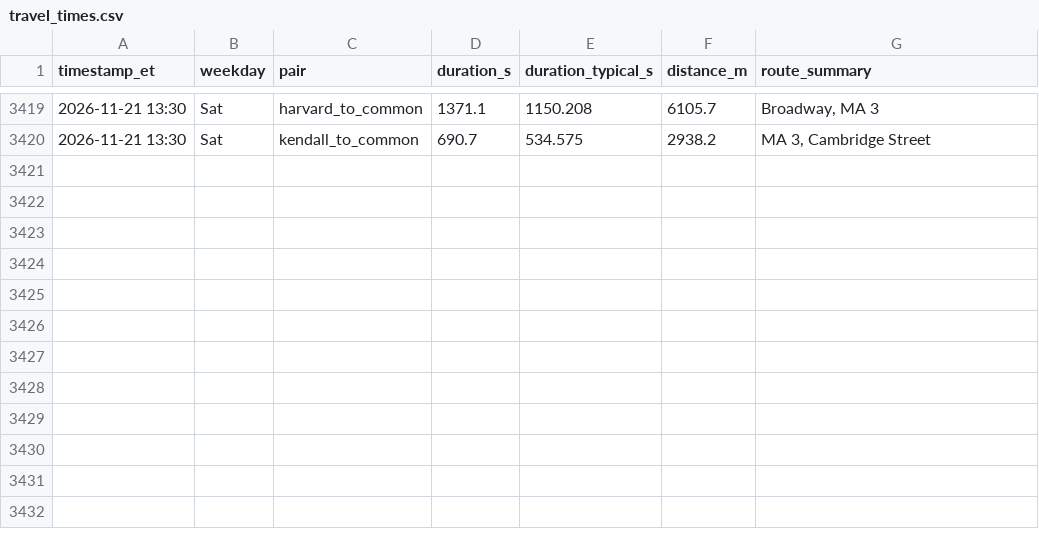
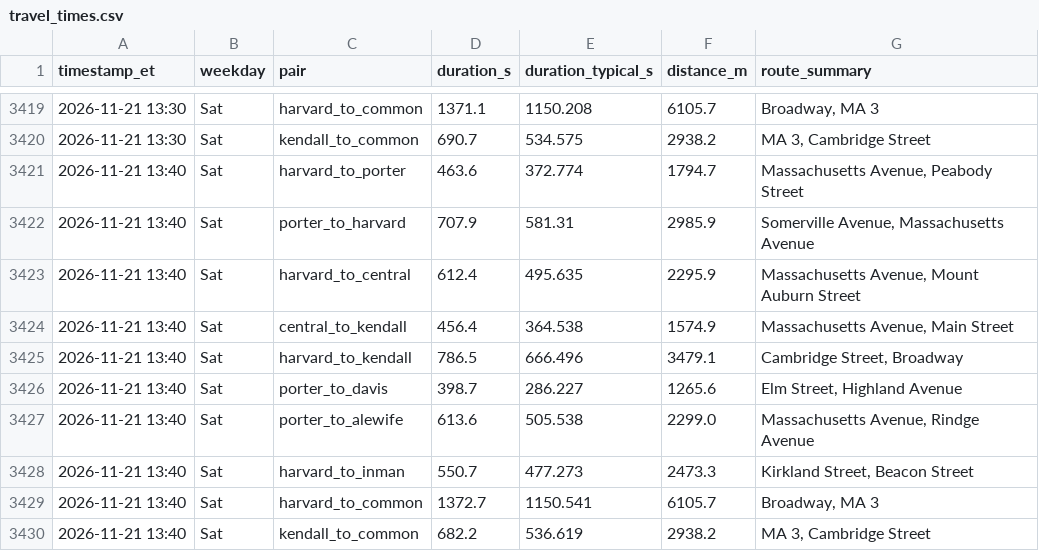
Before and after one commit to sonnywang2005/traffic-harvest, a CSV file: data/travel_times.csv, drawn as a sheet; only a part is shown, gaps mark what is left out.

Commit message:
harvest 2026-11-21T18:40Z

```diff
--- a/data/travel_times.csv
+++ b/data/travel_times.csv
@@ -3420 +3420,11 @@ timestamp_et,weekday,pair,duration_s,duration_typical_s,distance_m,route_summary
 2026-11-21 13:30,Sat,kendall_to_common,690.7,534.575,2938.2,"MA 3, Cambridge Street"
+2026-11-21 13:40,Sat,harvard_to_porter,463.6,372.774,1794.7,"Massachusetts Avenue, Peabody Street"
+2026-11-21 13:40,Sat,porter_to_harvard,707.9,581.31,2985.9,"Somerville Avenue, Massachusetts Avenue"
+2026-11-21 13:40,Sat,harvard_to_central,612.4,495.635,2295.9,"Massachusetts Avenue, Mount Auburn Street"
+2026-11-21 13:40,Sat,central_to_kendall,456.4,364.538,1574.9,"Massachusetts Avenue, Main Street"
+2026-11-21 13:40,Sat,harvard_to_kendall,786.5,666.496,3479.1,"Cambridge Street, Broadway"
+2026-11-21 13:40,Sat,porter_to_davis,398.7,286.227,1265.6,"Elm Street, Highland Avenue"
+2026-11-21 13:40,Sat,porter_to_alewife,613.6,505.538,2299.0,"Massachusetts Avenue, Rindge Avenue"
+2026-11-21 13:40,Sat,harvard_to_inman,550.7,477.273,2473.3,"Kirkland Street, Beacon Street"
+2026-11-21 13:40,Sat,harvard_to_common,1372.7,1150.541,6105.7,"Broadway, MA 3"
+2026-11-21 13:40,Sat,kendall_to_common,682.2,536.619,2938.2,"MA 3, Cambridge Street"
```
